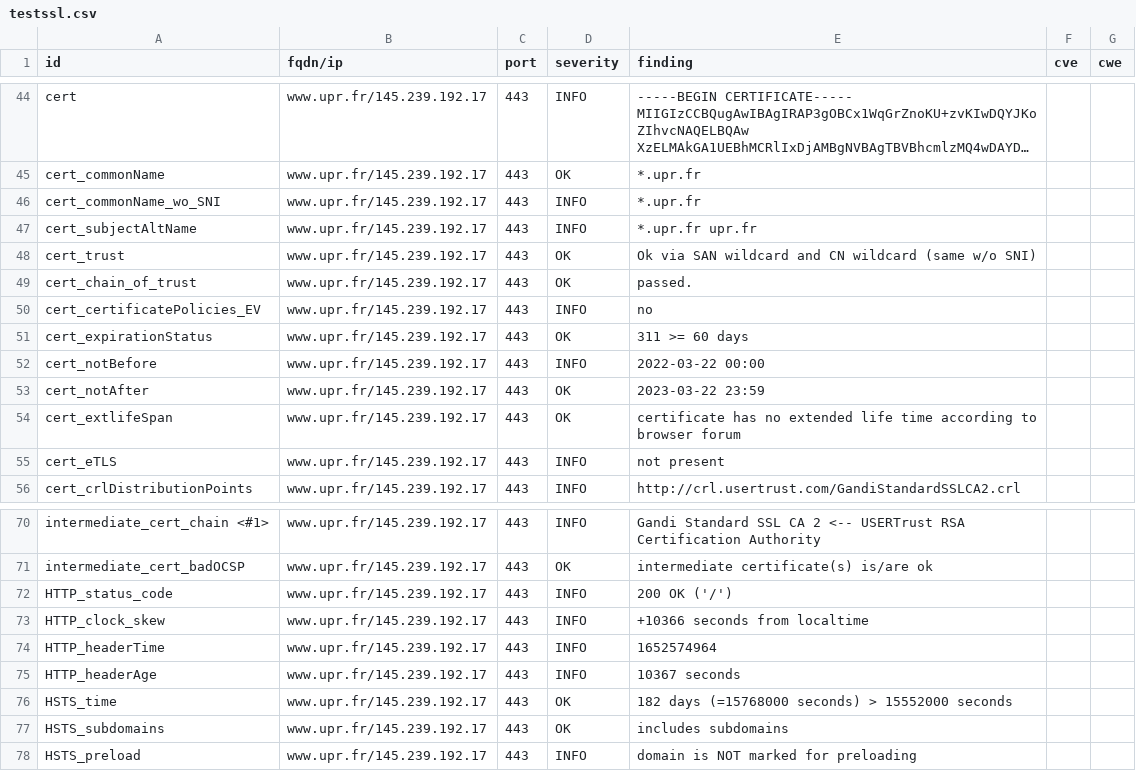
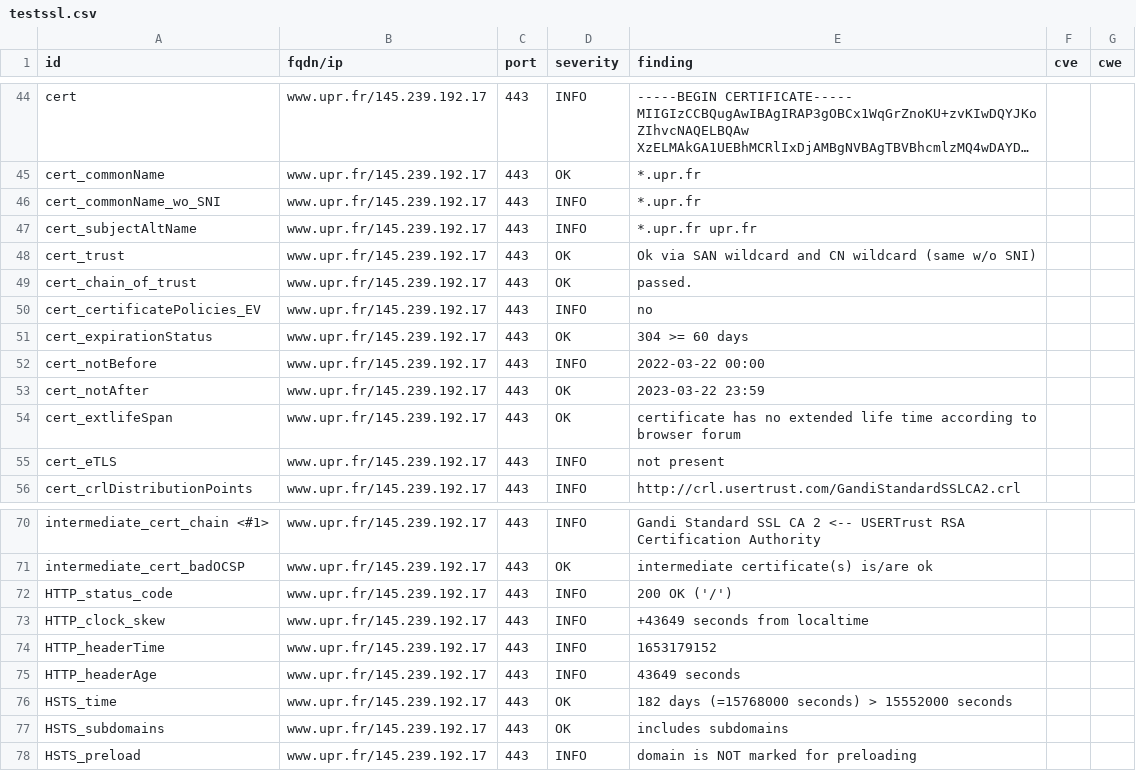
Before and after one commit to revolunet/candidats-2022, a CSV file: results/aHR0cHM6Ly93d3cudXByLmZy/testssl.csv, drawn as a sheet; only a part is shown, gaps mark what is left out; long unchanged cells end in ….

```diff
--- a/results/aHR0cHM6Ly93d3cudXByLmZy/testssl.csv
+++ b/results/aHR0cHM6Ly93d3cudXByLmZy/testssl.csv
@@ -50,3 +50,3 @@
 "cert_certificatePolicies_EV","www.upr.fr/145.239.192.17","443","INFO","no","",""
-"cert_expirationStatus","www.upr.fr/145.239.192.17","443","OK","311 >= 60 days","",""
+"cert_expirationStatus","www.upr.fr/145.239.192.17","443","OK","304 >= 60 days","",""
 "cert_notBefore","www.upr.fr/145.239.192.17","443","INFO","2022-03-22 00:00","",""
@@ -72,5 +72,5 @@
 "HTTP_status_code","www.upr.fr/145.239.192.17","443","INFO","200 OK ('/')","",""
-"HTTP_clock_skew","www.upr.fr/145.239.192.17","443","INFO","+10366 seconds from localtime","",""
-"HTTP_headerTime","www.upr.fr/145.239.192.17","443","INFO","1652574964","",""
-"HTTP_headerAge","www.upr.fr/145.239.192.17","443","INFO","10367 seconds","",""
+"HTTP_clock_skew","www.upr.fr/145.239.192.17","443","INFO","+43649 seconds from localtime","",""
+"HTTP_headerTime","www.upr.fr/145.239.192.17","443","INFO","1653179152","",""
+"HTTP_headerAge","www.upr.fr/145.239.192.17","443","INFO","43649 seconds","",""
 "HSTS_time","www.upr.fr/145.239.192.17","443","OK","182 days (=15768000 seconds) > 15552000 seconds","",""
```
Also changed, not shown: 8 other files.
